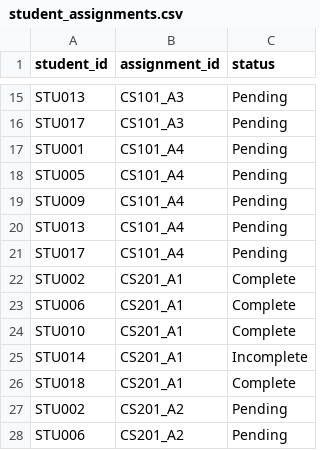
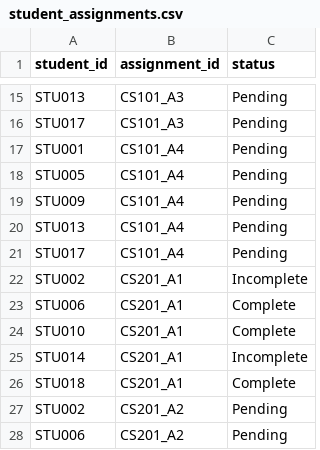
Before and after one commit to Rahul2137/Telegram_agent, a CSV file: data/student_assignments.csv, drawn as a sheet; only a part is shown, gaps mark what is left out.

```diff
--- a/data/student_assignments.csv
+++ b/data/student_assignments.csv
@@ -21,3 +21,3 @@ STU013,CS101_A4,Pending
 STU017,CS101_A4,Pending
-STU002,CS201_A1,Complete
+STU002,CS201_A1,Incomplete
 STU006,CS201_A1,Complete
```
Also changed, not shown: data/attendance.csv, data/interaction_logs.csv, 2 other files.
